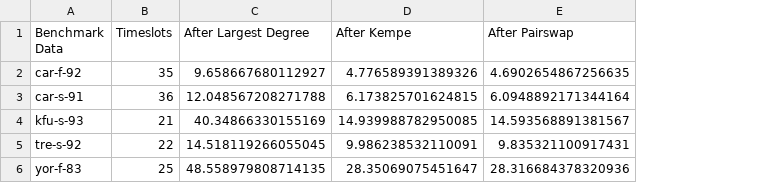
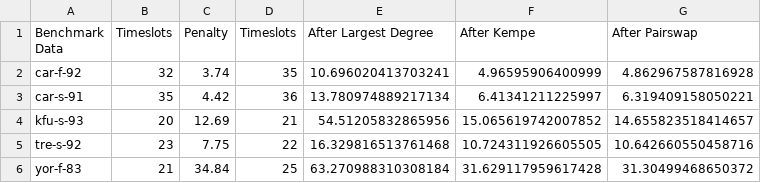
Before and after one commit to AN-Akhand/CSE-318, a CSV file: CSE-318 - Local Search/scheme3.csv, drawn as a sheet; addresses are those after the commit; the diff names each change by its address in the sheet, - before the commit and + after, or states it on an @@ line.

```diff
--- a/CSE-318 - Local Search/scheme3.csv
+++ b/CSE-318 - Local Search/scheme3.csv
+column B (Timeslots), rows 2-6: 32 | 35 | 20 | 23 | 21
+column C (Penalty), rows 2-6: 3.74 | 4.42 | 12.69 | 7.75 | 34.84
-E2 (After Largest Degree): 9.658667680112927
+E2 (After Largest Degree): 10.696020413703241
-F2 (After Kempe): 4.776589391389326
+F2 (After Kempe): 4.96595906400999
-G2 (After Pairswap): 4.6902654867256635
+G2 (After Pairswap): 4.862967587816928
-E3 (After Largest Degree): 12.048567208271788
+E3 (After Largest Degree): 13.780974889217134
-F3 (After Kempe): 6.173825701624815
+F3 (After Kempe): 6.41341211225997
-G3 (After Pairswap): 6.0948892171344164
+G3 (After Pairswap): 6.319409158050221
-E4 (After Largest Degree): 40.34866330155169
+E4 (After Largest Degree): 54.51205832865956
-F4 (After Kempe): 14.939988782950085
+F4 (After Kempe): 15.065619742007852
-G4 (After Pairswap): 14.593568891381567
+G4 (After Pairswap): 14.655823518414657
-E5 (After Largest Degree): 14.518119266055045
+E5 (After Largest Degree): 16.329816513761468
-F5 (After Kempe): 9.986238532110091
+F5 (After Kempe): 10.724311926605505
-G5 (After Pairswap): 9.835321100917431
+G5 (After Pairswap): 10.642660550458716
-E6 (After Largest Degree): 48.558979808714135
+E6 (After Largest Degree): 63.270988310308184
-F6 (After Kempe): 28.35069075451647
+F6 (After Kempe): 31.629117959617428
-G6 (After Pairswap): 28.316684378320936
+G6 (After Pairswap): 31.30499468650372
```
Also changed, not shown: CSE-318 - Local Search/scheme1.csv, CSE-318 - Local Search/scheme2.csv, 4 other files.
